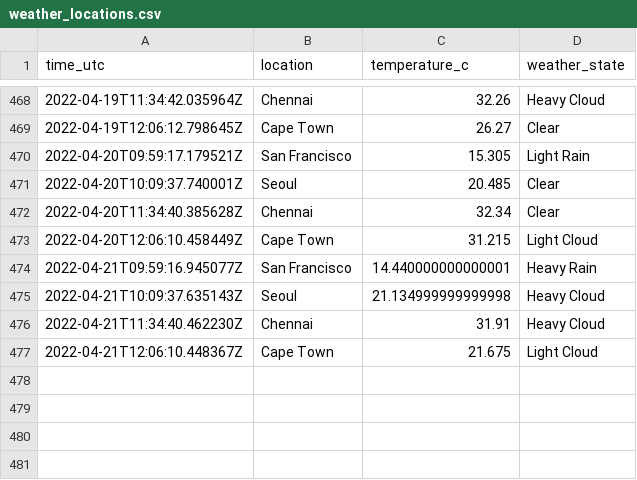
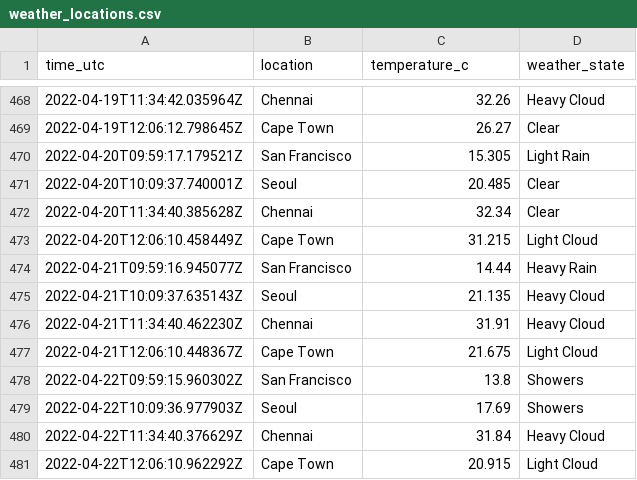
Before and after one commit to n-venkatesan/medium-articles, a CSV file: articles/github-actions/weather_locations.csv, drawn as a sheet; only a part is shown, gaps mark what is left out.

```diff
--- a/articles/github-actions/weather_locations.csv
+++ b/articles/github-actions/weather_locations.csv
@@ -473,5 +473,9 @@ time_utc,location,temperature_c,weather_state
 2022-04-20T12:06:10.458449Z,Cape Town,31.215,Light Cloud
-2022-04-21T09:59:16.945077Z,San Francisco,14.440000000000001,Heavy Rain
-2022-04-21T10:09:37.635143Z,Seoul,21.134999999999998,Heavy Cloud
+2022-04-21T09:59:16.945077Z,San Francisco,14.44,Heavy Rain
+2022-04-21T10:09:37.635143Z,Seoul,21.135,Heavy Cloud
 2022-04-21T11:34:40.462230Z,Chennai,31.91,Heavy Cloud
 2022-04-21T12:06:10.448367Z,Cape Town,21.675,Light Cloud
+2022-04-22T09:59:15.960302Z,San Francisco,13.8,Showers
+2022-04-22T10:09:36.977903Z,Seoul,17.69,Showers
+2022-04-22T11:34:40.376629Z,Chennai,31.84,Heavy Cloud
+2022-04-22T12:06:10.962292Z,Cape Town,20.915,Light Cloud
```
Also changed, not shown: 1 other file.
